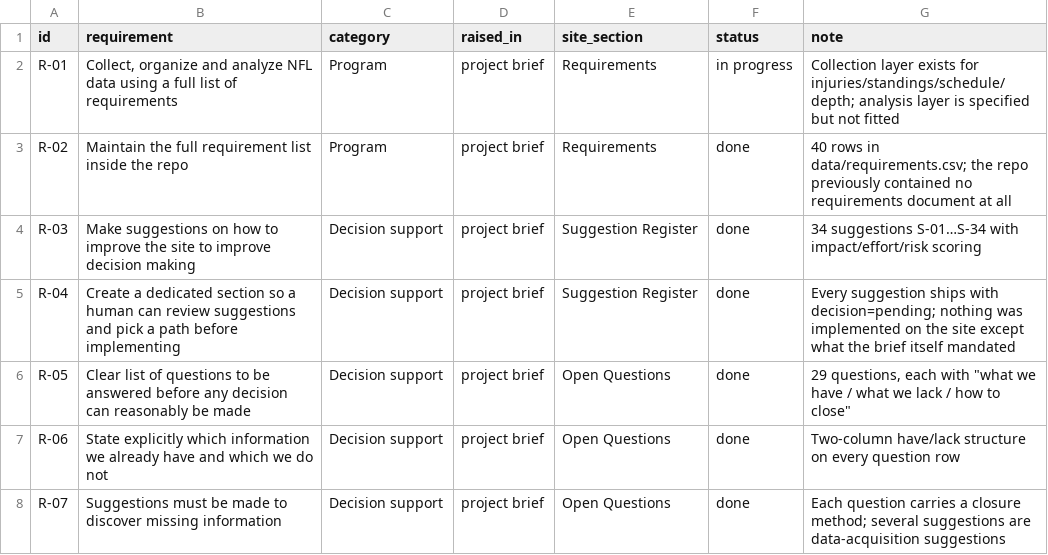
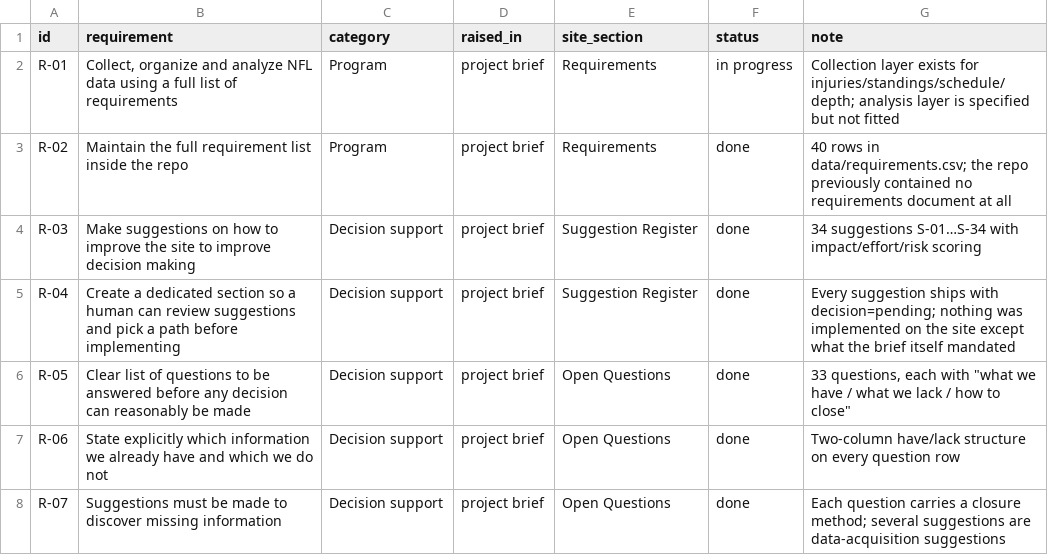
Before and after one commit to kanlerxz87-cyber/NFL2, a CSV file: data/requirements.csv, drawn as a sheet; only a part is shown.

```diff
--- a/data/requirements.csv
+++ b/data/requirements.csv
@@ -5,3 +5,3 @@ R-03|Make suggestions on how to improve the site to improve decision making|Deci
 R-04|Create a dedicated section so a human can review suggestions and pick a path before implementing|Decision support|project brief|Suggestion Register|done|Every suggestion ships with decision=pending; nothing was implemented on the site except what the brief itself mandated
-R-05|Clear list of questions to be answered before any decision can reasonably be made|Decision support|project brief|Open Questions|done|29 questions, each with "what we have / what we lack / how to close"
+R-05|Clear list of questions to be answered before any decision can reasonably be made|Decision support|project brief|Open Questions|done|33 questions, each with "what we have / what we lack / how to close"
 R-06|State explicitly which information we already have and which we do not|Decision support|project brief|Open Questions|done|Two-column have/lack structure on every question row
```
Also changed, not shown: data/questions.csv, 8 other files.
